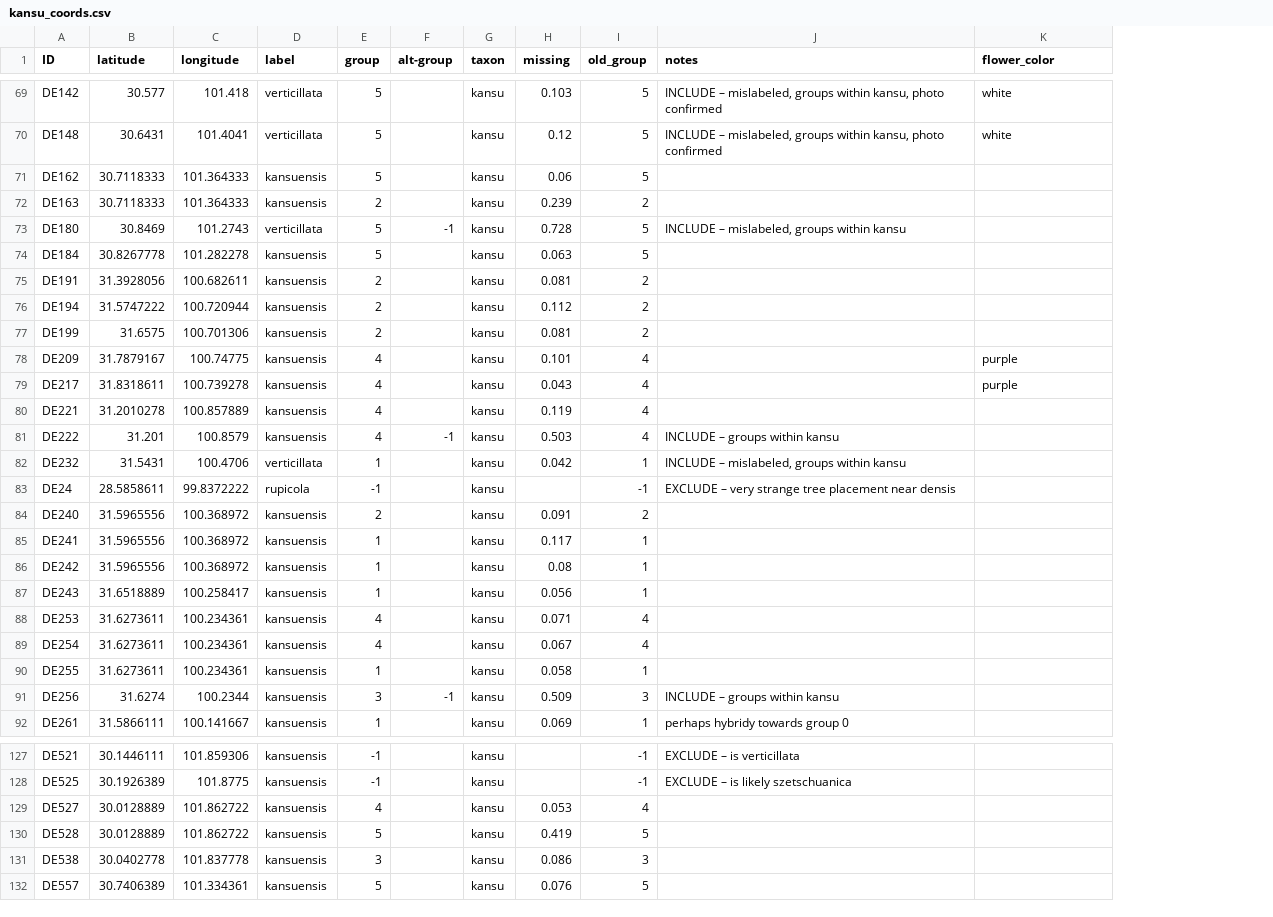
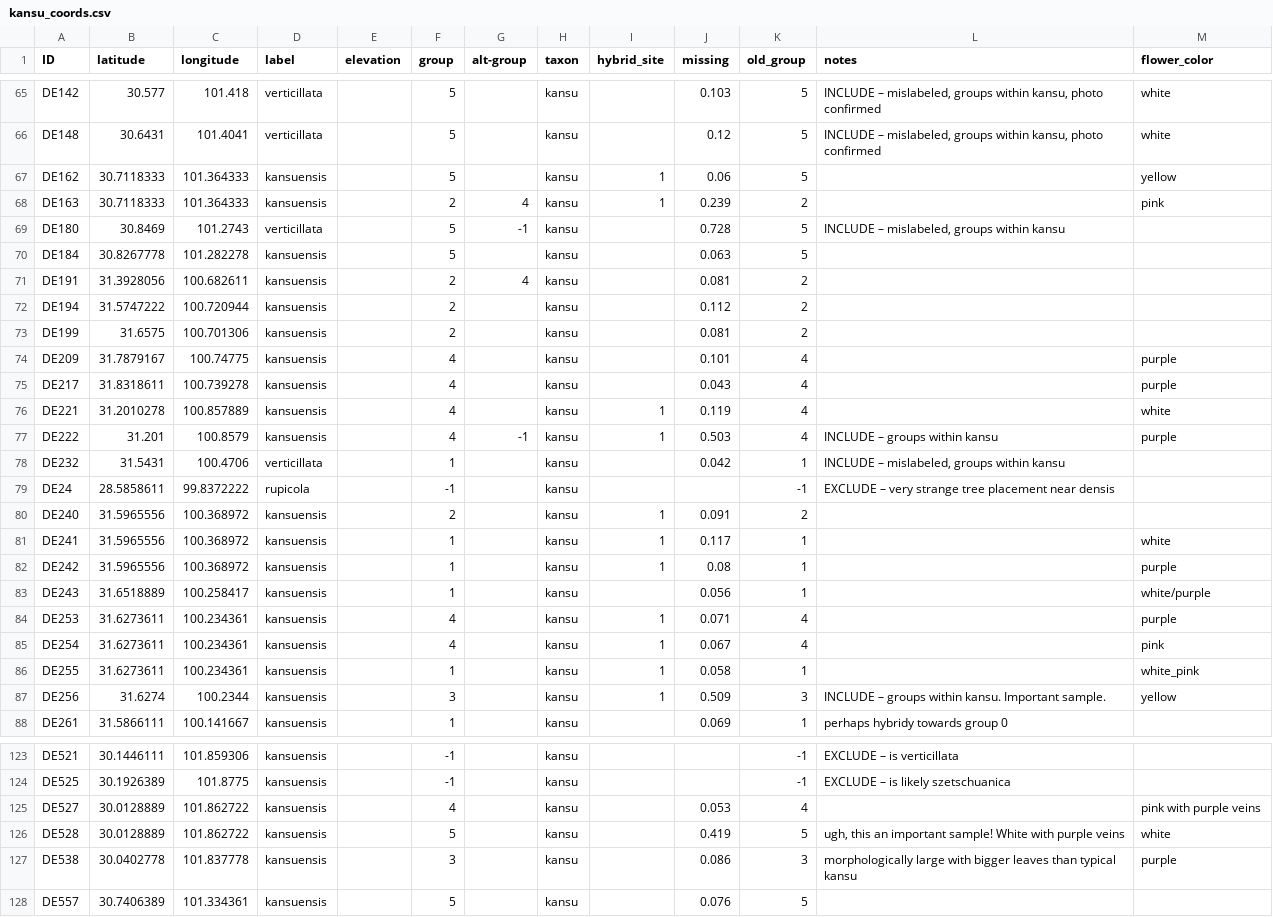
Before and after one commit to eaton-lab/pedicularis-phylog, a CSV file: data/coords/kansu_coords.csv, drawn as a sheet; only a part is shown, gaps mark what is left out; addresses are those after the commit; the diff covers the shown part only; the diff names each change by its address in the sheet, - before the commit and + after, or states it on an @@ line.

Commit message:
kansu up

```diff
--- a/data/coords/kansu_coords.csv
+++ b/data/coords/kansu_coords.csv
+column E (elevation), empty
+column I (hybrid_site), rows 67-87: 1 | 1 |  |  |  |  |  |  |  | 1 | 1 |  |  | 1 | 1 | 1 |  | 1 | 1 | 1 | 1
-M67 (flower_color): (empty)
+M67 (flower_color): yellow
-G68 (alt-group): (empty)
+G68 (alt-group): 4
-M68 (flower_color): (empty)
+M68 (flower_color): pink
-G71 (alt-group): (empty)
+G71 (alt-group): 4
-M76 (flower_color): (empty)
+M76 (flower_color): white
-M77 (flower_color): (empty)
+M77 (flower_color): purple
-M81 (flower_color): (empty)
+M81 (flower_color): white
-M82 (flower_color): (empty)
+M82 (flower_color): purple
-M83 (flower_color): (empty)
+M83 (flower_color): white/purple
-M84 (flower_color): (empty)
+M84 (flower_color): purple
-M85 (flower_color): (empty)
+M85 (flower_color): pink
-M86 (flower_color): (empty)
+M86 (flower_color): white_pink
-G87 (alt-group): -1
+G87 (alt-group): (empty)
-L87 (notes): INCLUDE – groups within kansu
+L87 (notes): INCLUDE – groups within kansu. Important sample.
-M87 (flower_color): (empty)
+M87 (flower_color): yellow
-M125 (flower_color): (empty)
+M125 (flower_color): pink with purple veins
-L126 (notes): (empty)
+L126 (notes): ugh, this an important sample! White with purple veins
-M126 (flower_color): (empty)
+M126 (flower_color): white
-L127 (notes): (empty)
+L127 (notes): morphologically large with bigger leaves than typical kansu
-M127 (flower_color): (empty)
+M127 (flower_color): purple
```
Also changed, not shown: 5 removed rows and 6 edited cells elsewhere in this file.
